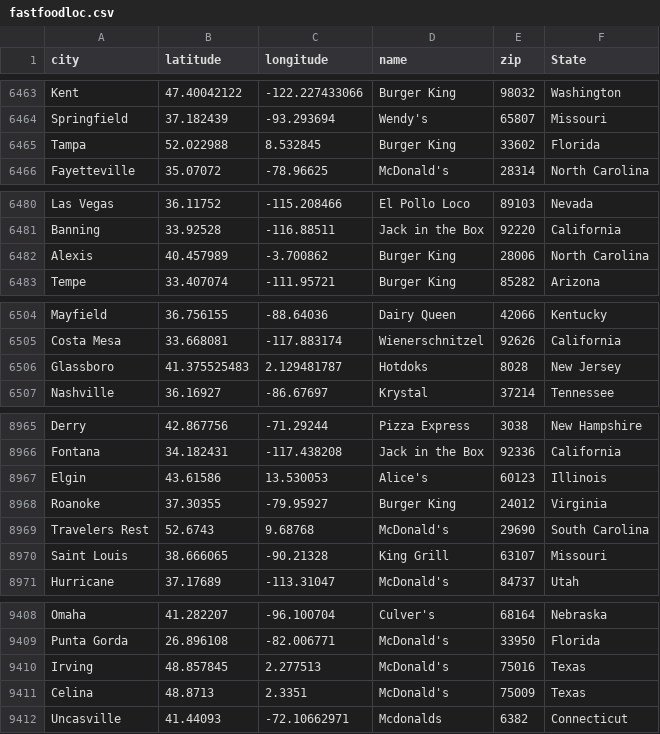
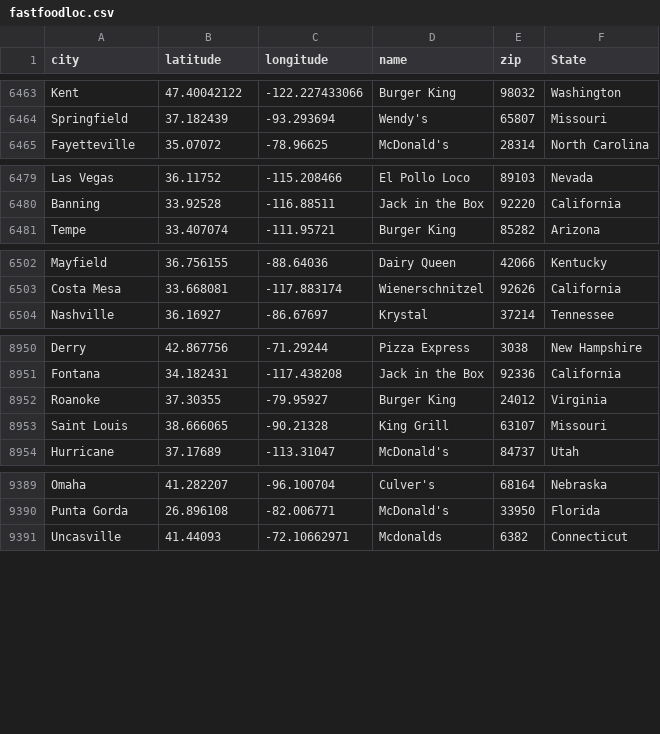
Before and after one commit to Shanmukha-Y/Visual-Analysis-of-Public-Health-in-the-USA, a CSV file: static/data/fastfoodloc.csv, drawn as a sheet; only a part is shown, gaps mark what is left out; the diff covers the shown part only.

```diff
--- a/static/data/fastfoodloc.csv
+++ b/static/data/fastfoodloc.csv
@@ -6464,3 +6464,2 @@ Kent,47.40042122,-122.227433066,Burger King,98032,Washington
 Springfield,37.182439,-93.293694,Wendy's,65807,Missouri
-Tampa,52.022988,8.532845,Burger King,33602,Florida
 Fayetteville,35.07072,-78.96625,McDonald's,28314,North Carolina
@@ -6481,3 +6480,2 @@ Las Vegas,36.11752,-115.208466,El Pollo Loco,89103,Nevada
 Banning,33.92528,-116.88511,Jack in the Box,92220,California
-Alexis,40.457989,-3.700862,Burger King,28006,North Carolina
 Tempe,33.407074,-111.95721,Burger King,85282,Arizona
@@ -6505,3 +6503,2 @@ Mayfield,36.756155,-88.64036,Dairy Queen,42066,Kentucky
 Costa Mesa,33.668081,-117.883174,Wienerschnitzel,92626,California
-Glassboro,41.375525483,2.129481787,Hotdoks,8028,New Jersey
 Nashville,36.16927,-86.67697,Krystal,37214,Tennessee
@@ -8966,5 +8951,3 @@ Derry,42.867756,-71.29244,Pizza Express,3038,New Hampshire
 Fontana,34.182431,-117.438208,Jack in the Box,92336,California
-Elgin,43.61586,13.530053,Alice's,60123,Illinois
 Roanoke,37.30355,-79.95927,Burger King,24012,Virginia
-Travelers Rest,52.6743,9.68768,McDonald's,29690,South Carolina
 Saint Louis,38.666065,-90.21328,King Grill,63107,Missouri
@@ -9409,4 +9390,2 @@ Omaha,41.282207,-96.100704,Culver's,68164,Nebraska
 Punta Gorda,26.896108,-82.006771,McDonald's,33950,Florida
-Irving,48.857845,2.277513,McDonald's,75016,Texas
-Celina,48.8713,2.3351,McDonald's,75009,Texas
 Uncasville,41.44093,-72.10662971,Mcdonalds,6382,Connecticut
```
Also changed, not shown: 15 removed rows elsewhere in this file, 1 other file.
